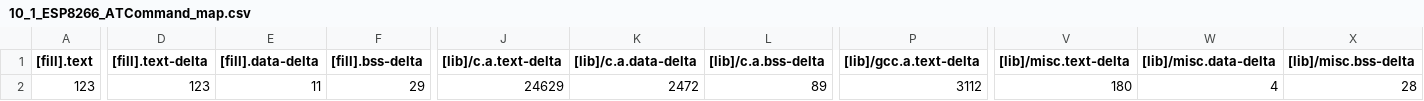
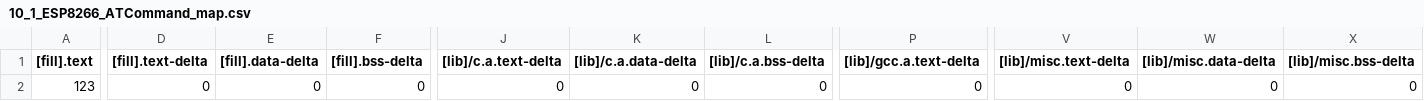
Before and after one commit to GakuSenDeSu/mbed10, a CSV file: 10_1_ESP8266_ATCommand/BUILD/K66F/GCC_ARM/10_1_ESP8266_ATCommand_map.csv, drawn as a sheet; only a part is shown, gaps mark what is left out; the diff covers the shown part only; the diff names each change by its address in the sheet, - before the commit and + after, or states it on an @@ line.

```diff
--- a/10_1_ESP8266_ATCommand/BUILD/K66F/GCC_ARM/10_1_ESP8266_ATCommand_map.csv
+++ b/10_1_ESP8266_ATCommand/BUILD/K66F/GCC_ARM/10_1_ESP8266_ATCommand_map.csv
-D2 ([fill].text-delta): 123
+D2 ([fill].text-delta): 0
-E2 ([fill].data-delta): 11
+E2 ([fill].data-delta): 0
-F2 ([fill].bss-delta): 29
+F2 ([fill].bss-delta): 0
-J2 ([lib]/c.a.text-delta): 24629
+J2 ([lib]/c.a.text-delta): 0
-K2 ([lib]/c.a.data-delta): 2472
+K2 ([lib]/c.a.data-delta): 0
-L2 ([lib]/c.a.bss-delta): 89
+L2 ([lib]/c.a.bss-delta): 0
-P2 ([lib]/gcc.a.text-delta): 3112
+P2 ([lib]/gcc.a.text-delta): 0
-V2 ([lib]/misc.text-delta): 180
+V2 ([lib]/misc.text-delta): 0
-W2 ([lib]/misc.data-delta): 4
+W2 ([lib]/misc.data-delta): 0
-X2 ([lib]/misc.bss-delta): 28
+X2 ([lib]/misc.bss-delta): 0
```
Also changed, not shown: 17 edited cells elsewhere in this file, 10_2_MQTT_Python/BUILD/K66F/GCC_ARM/10_2_MQTT_Python_map.csv, mbed-os-example-wifi/BUILD/K66F/GCC_ARM/mbed-os-example-wifi_map.csv, 23 other files.
